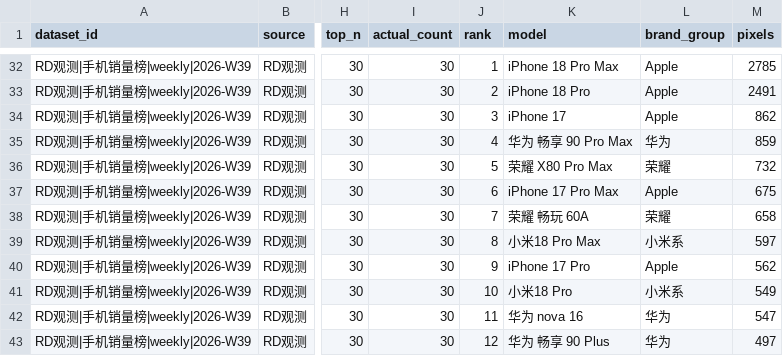
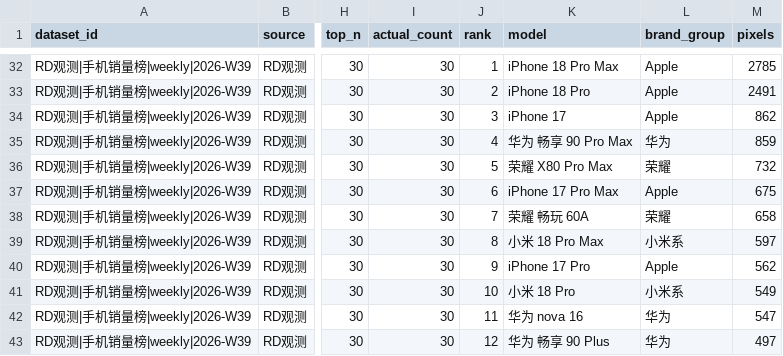
Before and after one commit to muinocriz/smartphoneSellOut, a CSV file: sales-estimates.csv, drawn as a sheet; only a part is shown, gaps mark what is left out; the diff names each change by its address in the sheet, - before the commit and + after, or states it on an @@ line.

Commit message:
Update sales-estimates.csv
修复小米18命名

```diff
--- a/sales-estimates.csv
+++ b/sales-estimates.csv
-K39 (model): 小米18 Pro Max
+K39 (model): 小米 18 Pro Max
-K41 (model): 小米18 Pro
+K41 (model): 小米 18 Pro
```
